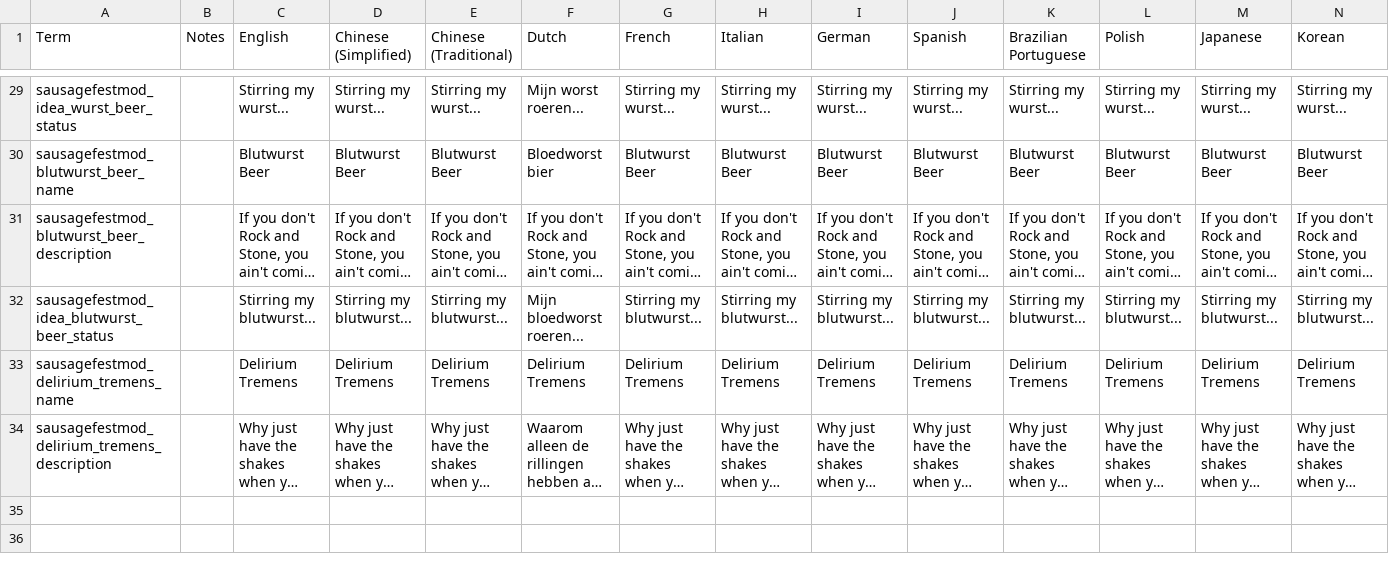
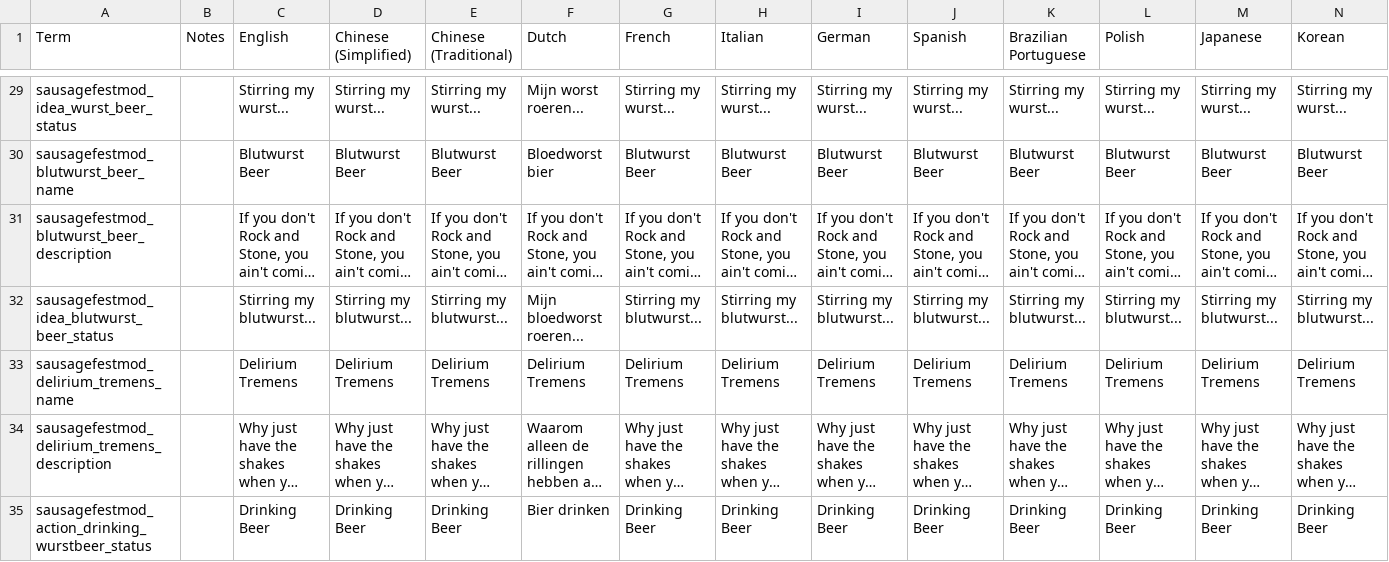
Before and after one commit to Maarten-Lemmens/Stacklands_Mod_Sausage_Fest, a TSV file: localization.tsv, drawn as a sheet; only a part is shown, gaps mark what is left out; long unchanged cells end in …; rows hold the shown columns only; the diff names each change by its address in the sheet, - before the commit and + after, or states it on an @@ line.

```diff
--- a/localization.tsv
+++ b/localization.tsv
+row 35: sausagefestmod_action_drinking_wurstbeer_status |  | Drinking Beer | Drinking Beer | Drinking Beer | Bier drinken | Drinking Beer | Drinking Beer | Drinking Beer | Drinking Beer | Drinking Beer | Drinking Beer | Drinking Beer | Drinking Beer
```
Also changed, not shown: 2 other files.
